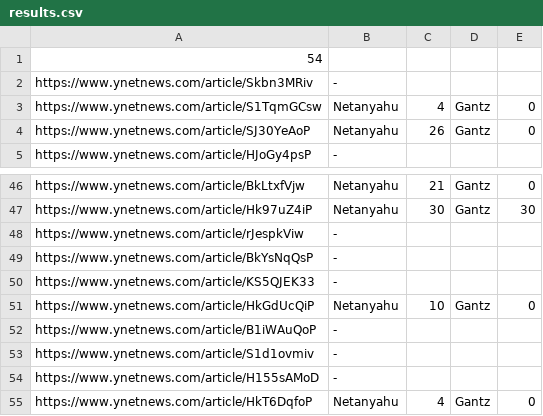
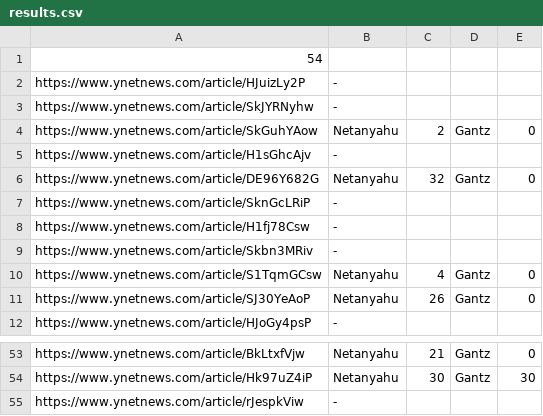
Before and after one commit to zivchen9993/mamat_HW4, a CSV file: results.csv, drawn as a sheet; only a part is shown, gaps mark what is left out; removed rows and columns are numbered as before the commit, all else as after; the diff names each change by its address in the sheet, - before the commit and + after, or states it on an @@ line.

```diff
--- a/results.csv
+++ b/results.csv
+row 2: https://www.ynetnews.com/article/HJuizLy2P | -
+row 3: https://www.ynetnews.com/article/SkJYRNyhw | -
+row 4: https://www.ynetnews.com/article/SkGuhYAow | Netanyahu | 2 | Gantz | 0
+row 5: https://www.ynetnews.com/article/H1sGhcAjv | -
+row 6: https://www.ynetnews.com/article/DE96Y682G | Netanyahu | 32 | Gantz | 0
+row 7: https://www.ynetnews.com/article/SknGcLRiP | -
+row 8: https://www.ynetnews.com/article/H1fj78Csw | -
-row 49: https://www.ynetnews.com/article/BkYsNqQsP | -
-row 50: https://www.ynetnews.com/article/KS5QJEK33 | -
-row 51: https://www.ynetnews.com/article/HkGdUcQiP | Netanyahu | 10 | Gantz | 0
-row 52: https://www.ynetnews.com/article/B1iWAuQoP | -
-row 53: https://www.ynetnews.com/article/S1d1ovmiv | -
-row 54: https://www.ynetnews.com/article/H155sAMoD | -
-row 55: https://www.ynetnews.com/article/HkT6DqfoP | Netanyahu | 4 | Gantz | 0
```
Also changed, not shown: 1 other file.
